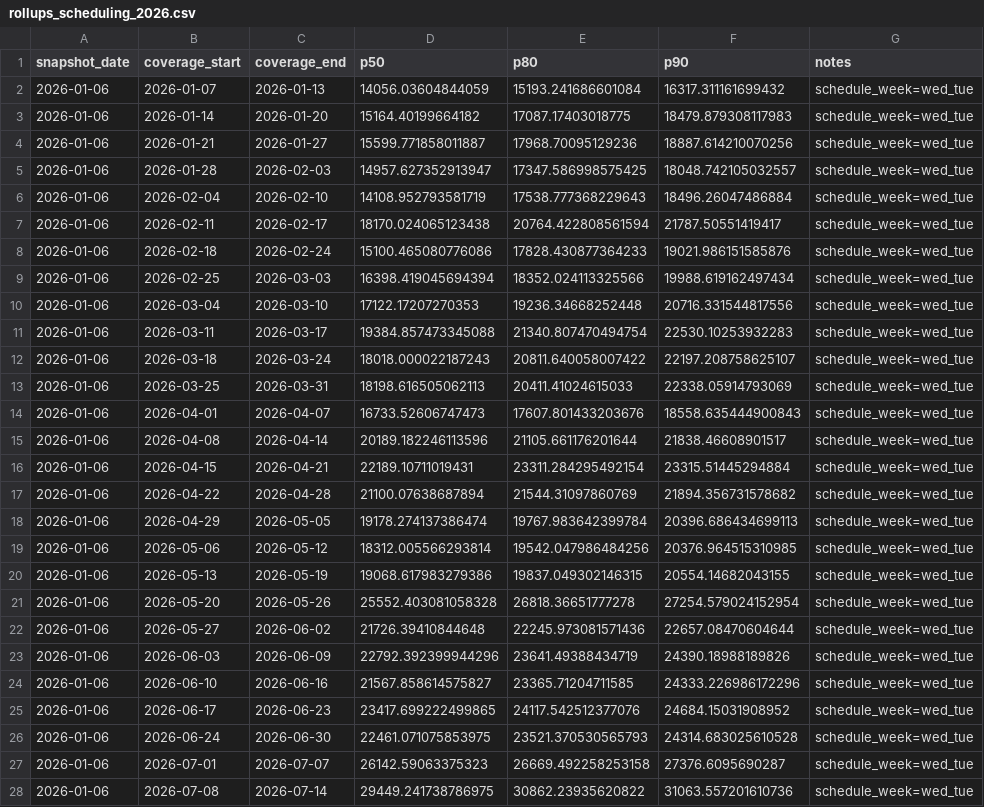
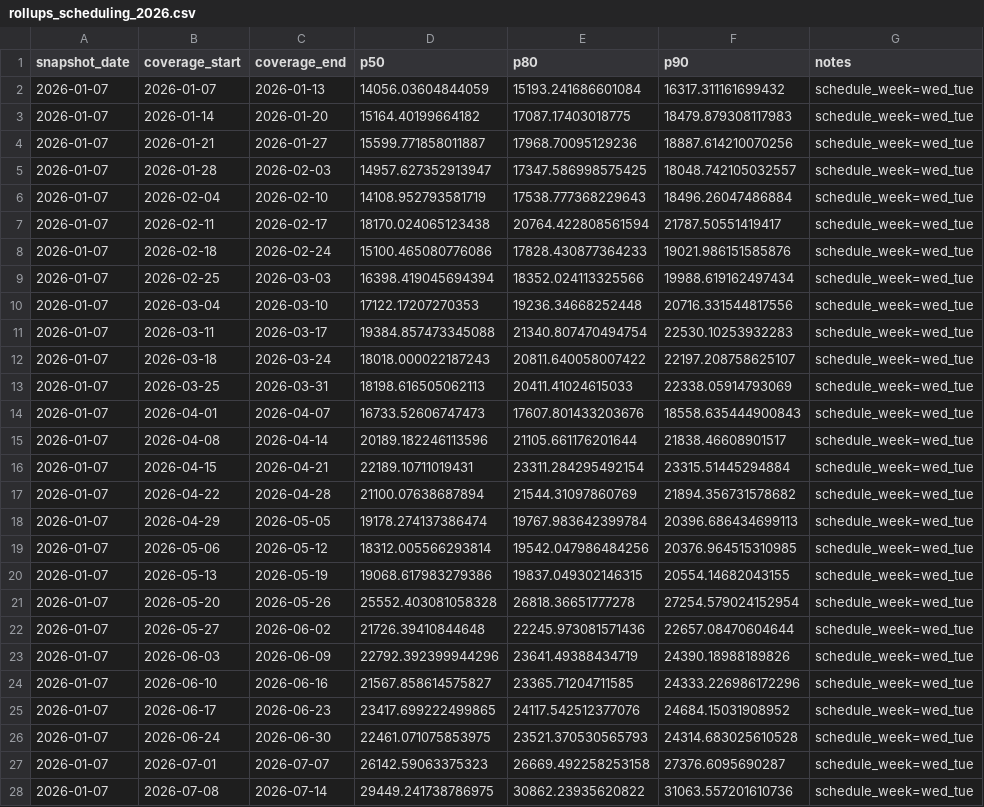
Before and after one commit to Danielalnajjar/restaurant-sales-forecasting, a CSV file: outputs/forecasts/rollups_scheduling_2026.csv, drawn as a sheet; only a part is shown; the diff covers the shown part only; the diff names each change by its address in the sheet, - before the commit and + after, or states it on an @@ line.

```diff
--- a/outputs/forecasts/rollups_scheduling_2026.csv
+++ b/outputs/forecasts/rollups_scheduling_2026.csv
-A2:A28 (snapshot_date): 2026-01-06
+A2:A28 (snapshot_date): 2026-01-07
```
Also changed, not shown: 25 edited cells elsewhere in this file, outputs/forecasts/rollups_ordering_2026.csv, 29 other files.
